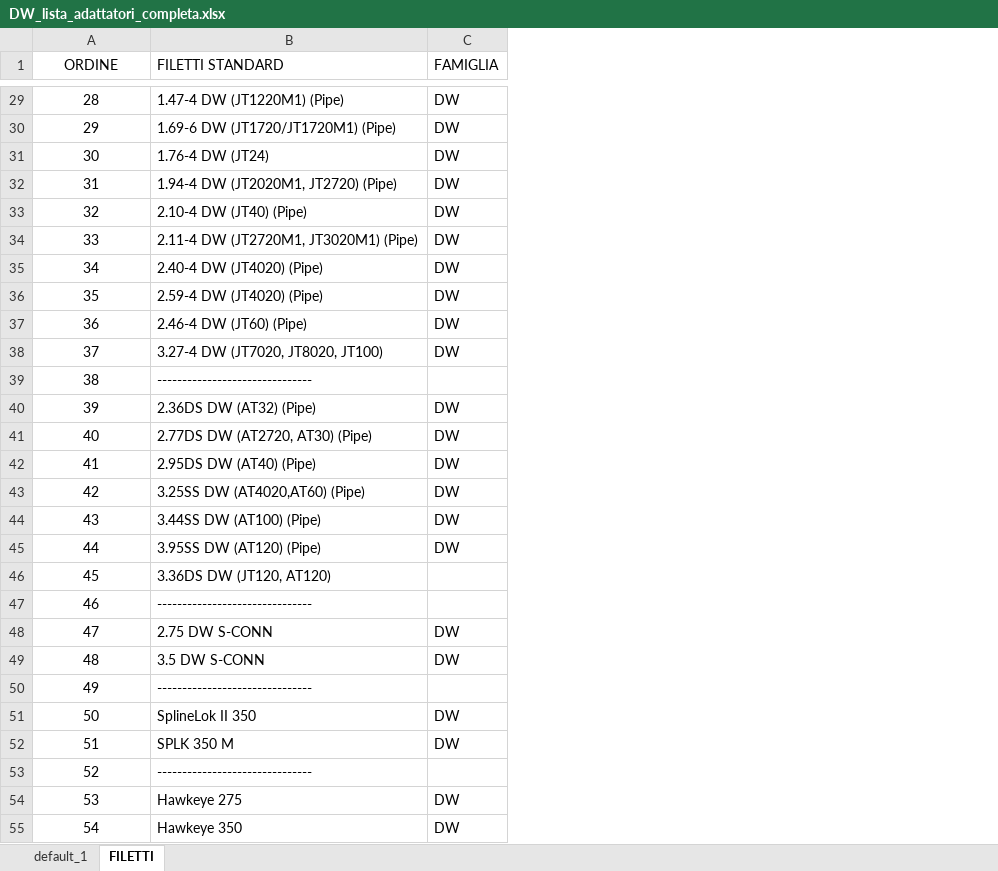
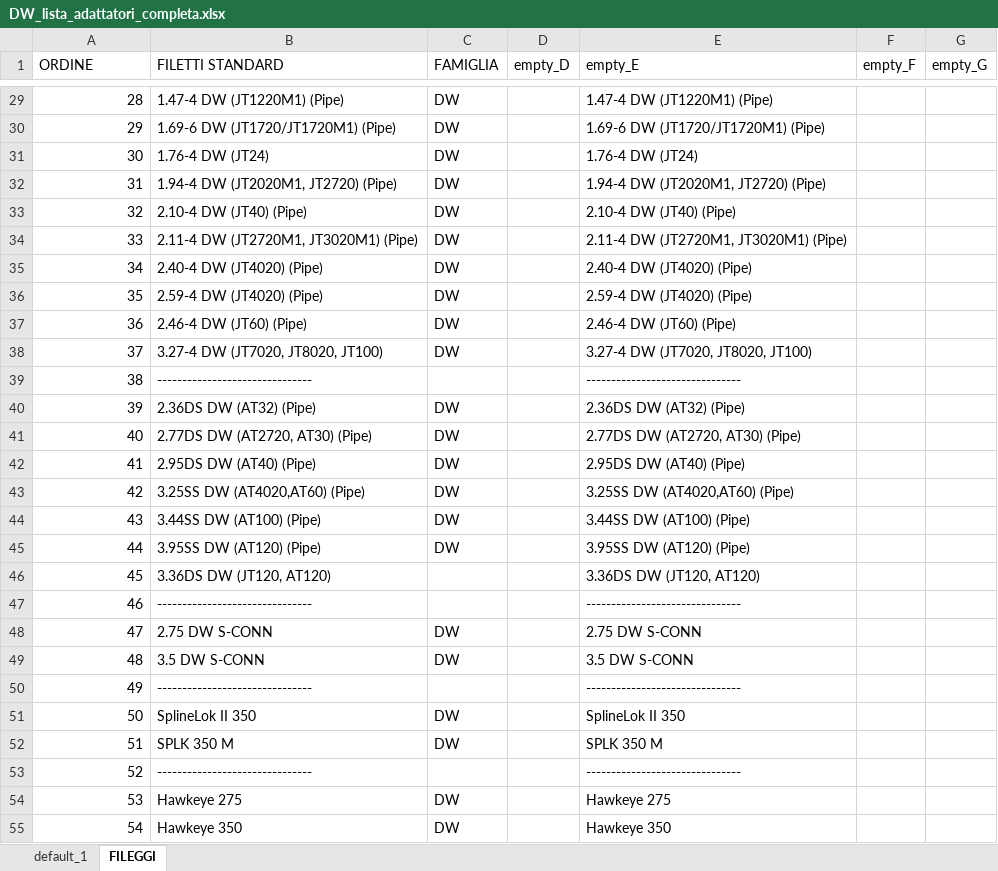
Before and after one commit to leonardodorigo-cyber/PV_Adattatori_Aste, an Excel workbook: DW_lista_adattatori_completa.xlsx, sheet FILEGGI, drawn as a sheet; only a part is shown, gaps mark what is left out; values as stored, in another font and other column widths than the file's, no borders; the diff covers the shown part only; the diff names each change by its address in the sheet, - before the commit and + after, or states it on an @@ line.

```diff
--- a/DW_lista_adattatori_completa.xlsx (sheet FILEGGI)
+++ b/DW_lista_adattatori_completa.xlsx (sheet FILEGGI)
-sheet tab: FILETTI
+sheet tab: FILEGGI
+column D (empty_D), empty
+column E (empty_E), rows 29-55: 1.47-4 DW (JT1220M1) (Pipe) | 1.69-6 DW (JT1720/JT1720M1) (Pipe) | 1.76-4 DW (JT24) | 1.94-4 DW (JT2020M1, JT2720) (Pipe) | 2.10-4 DW (JT40) (Pipe) | 2.11-4 DW (JT2720M1, JT3020M1) (Pipe) | 2.40-4 DW (JT4020) (Pipe) | 2.59-4 DW (JT4020) (Pipe) | 2.46-4 DW (JT60) (Pipe) | 3.27-4 DW (JT7020, JT8020, JT100) | ------------------------------- | 2.36DS DW (AT32) (Pipe) | 2.77DS DW (AT2720, AT30) (Pipe) | 2.95DS DW (AT40) (Pipe) | 3.25SS DW (AT4020,AT60) (Pipe) | 3.44SS DW (AT100) (Pipe) | 3.95SS DW (AT120) (Pipe) | 3.36DS DW (JT120, AT120) | ------------------------------- | 2.75 DW S-CONN | 3.5 DW S-CONN | ------------------------------- | SplineLok II 350 | SPLK 350 M | ------------------------------- | Hawkeye 275 | Hawkeye 350
+column F (empty_F), empty
+column G (empty_G), empty
-A1 alignment: center
+A1 alignment: left
-A29:A55 alignment: center
+A29:A55 alignment: right
```
Also changed, not shown: cell formats elsewhere in this sheet, sheet default_1.
